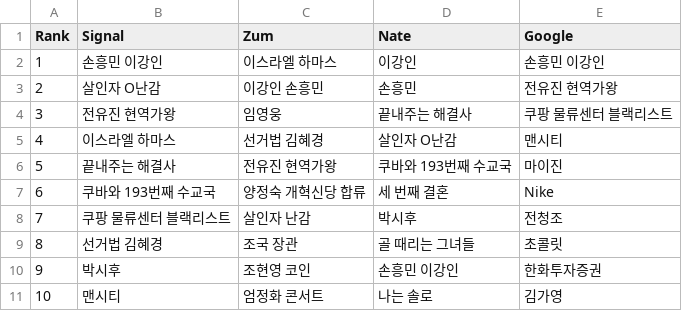
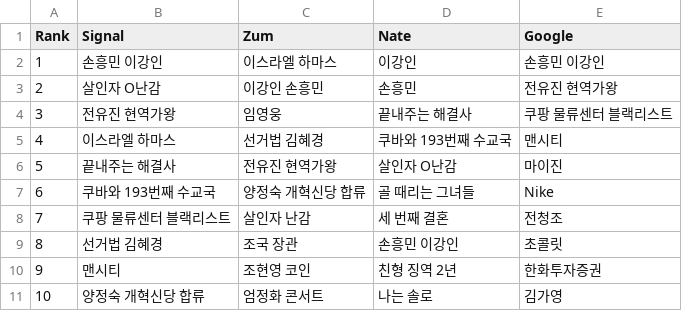
Before and after one commit to TrackerIssues/0301_TeleCollectData, a CSV file: dfMsg.csv, drawn as a sheet.

```diff
--- a/dfMsg.csv
+++ b/dfMsg.csv
@@ -4,8 +4,8 @@ Rank,Signal,Zum,Nate,Google
 3,전유진 현역가왕,임영웅,끝내주는 해결사,쿠팡 물류센터 블랙리스트
-4,이스라엘 하마스,선거법 김혜경,살인자 O난감,맨시티
-5,끝내주는 해결사,전유진 현역가왕,쿠바와 193번째 수교국,마이진
-6,쿠바와 193번째 수교국,양정숙 개혁신당 합류,세 번째 결혼,Nike
-7,쿠팡 물류센터 블랙리스트,살인자 난감,박시후,전청조
-8,선거법 김혜경,조국 장관,골 때리는 그녀들,초콜릿
-9,박시후,조현영 코인,손흥민 이강인,한화투자증권
-10,맨시티,엄정화 콘서트,나는 솔로,김가영
+4,이스라엘 하마스,선거법 김혜경,쿠바와 193번째 수교국,맨시티
+5,끝내주는 해결사,전유진 현역가왕,살인자 O난감,마이진
+6,쿠바와 193번째 수교국,양정숙 개혁신당 합류,골 때리는 그녀들,Nike
+7,쿠팡 물류센터 블랙리스트,살인자 난감,세 번째 결혼,전청조
+8,선거법 김혜경,조국 장관,손흥민 이강인,초콜릿
+9,맨시티,조현영 코인,친형 징역 2년,한화투자증권
+10,양정숙 개혁신당 합류,엄정화 콘서트,나는 솔로,김가영
```
Also changed, not shown: dfKeyWord.csv.
